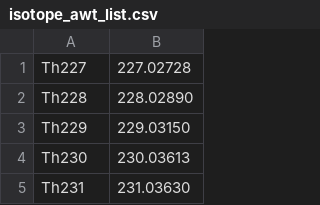
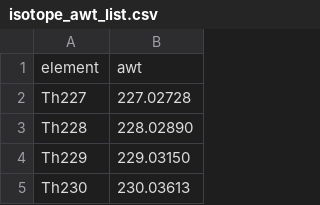
Before and after one commit to ObaraOrg/obara_lab, a CSV file: python_scripts/get_BU_data/isotope_awt_list.csv, drawn as a sheet; only a part is shown; the shorter side is filled out with more unchanged rows.

Commit message:
Almost finished a BU ploting script. Scipy and seaborn libs added as defaults for req.in

```diff
--- a/python_scripts/get_BU_data/isotope_awt_list.csv
+++ b/python_scripts/get_BU_data/isotope_awt_list.csv
@@ -1 +1,2 @@
+element, awt
 Th227,227.02728
```
Also changed, not shown: 4 other files.
